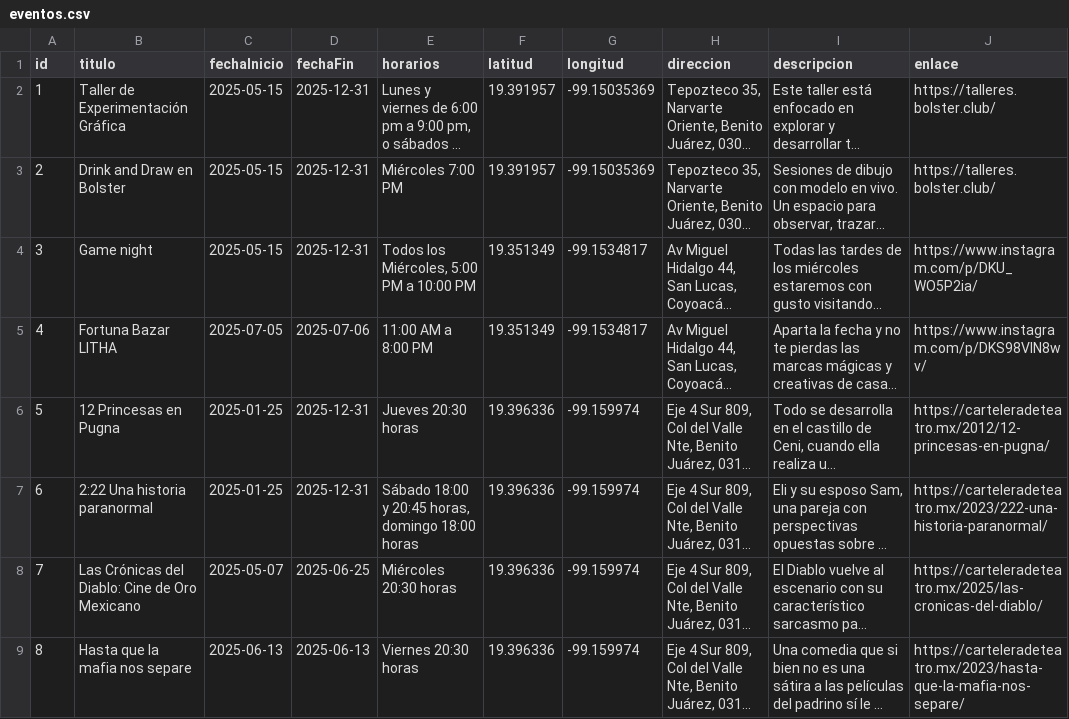
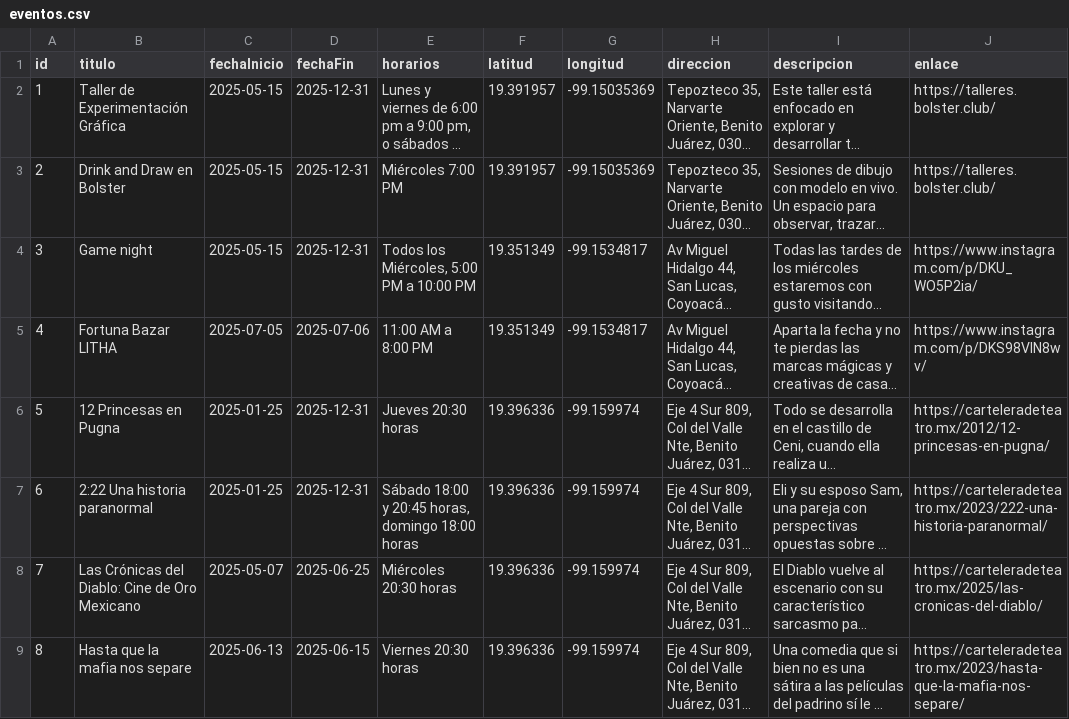
Before and after one commit to SymmetricSymplectic/SymmetricSymplectic.github.io, a CSV file: shake/eventos.csv, drawn as a sheet; only a part is shown; long unchanged cells end in …; the diff names each change by its address in the sheet, - before the commit and + after, or states it on an @@ line.

Commit message:
filter fix?

```diff
--- a/shake/eventos.csv
+++ b/shake/eventos.csv
-D9 (fechaFin): 2025-06-13
+D9 (fechaFin): 2025-06-15
```
